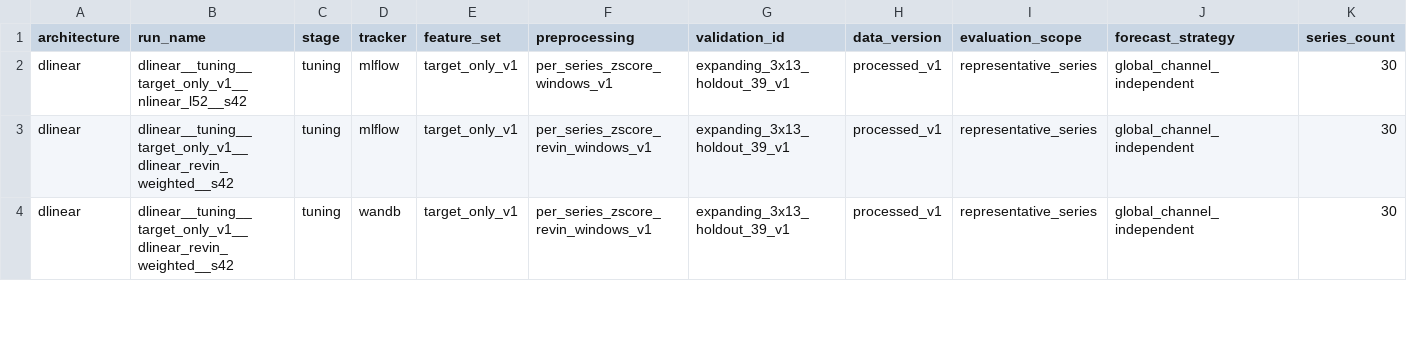
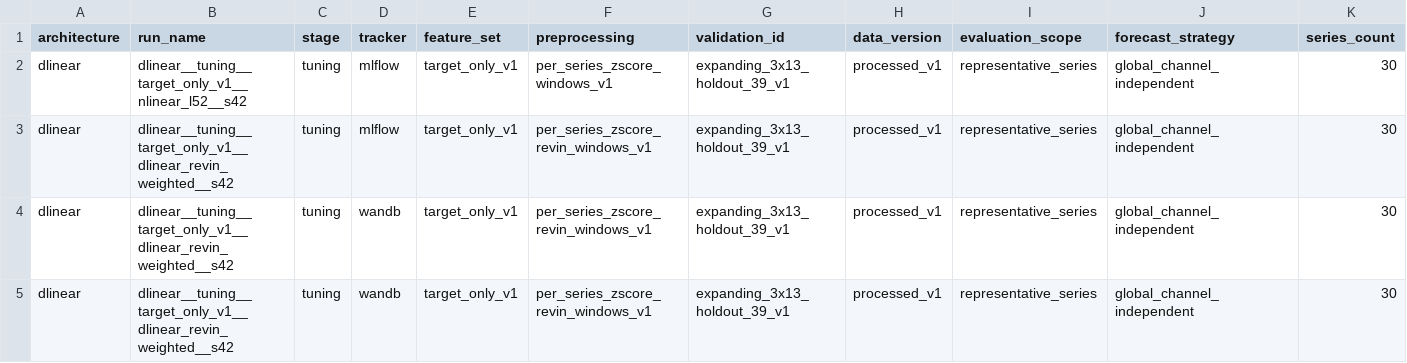
Before and after one commit to lukaxizo5/walmart-store-sales-forecasting, a CSV file: reports/tables/dlinear_representative_results.csv, drawn as a sheet; only a part is shown; rows hold the shown columns only; the diff covers the shown part only; the diff names each change by its address in the sheet, - before the commit and + after, or states it on an @@ line.

Commit message:
DLinear update

```diff
--- a/reports/tables/dlinear_representative_results.csv
+++ b/reports/tables/dlinear_representative_results.csv
+row 5: dlinear | dlinear__tuning__target_only_v1__dlinear_revin_weighted__s42 | tuning | wandb | target_only_v1 | per_series_zscore_revin_windows_v1 | expanding_3x13_holdout_39_v1 | processed_v1 | representative_series | global_channel_independent | 30
```
Also changed, not shown: 2 edited cells elsewhere in this file, 1 other file.
